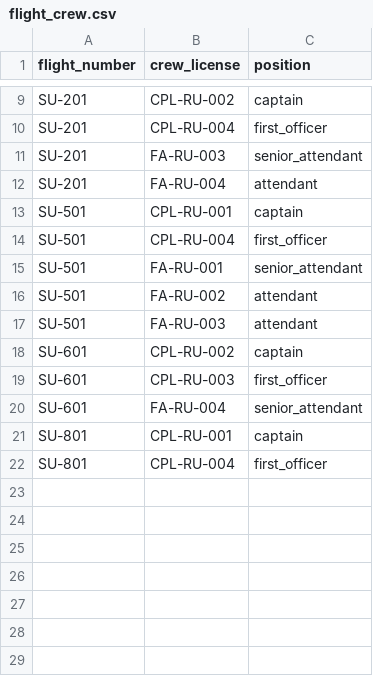
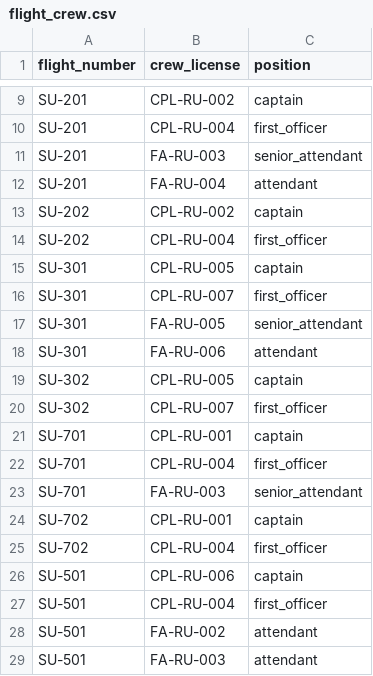
Before and after one commit to calexzz/airline_inf_sys, a CSV file: data/flight_crew.csv, drawn as a sheet; only a part is shown, gaps mark what is left out.

```diff
--- a/data/flight_crew.csv
+++ b/data/flight_crew.csv
@@ -12,11 +12,18 @@ SU-201,FA-RU-003,senior_attendant
 SU-201,FA-RU-004,attendant
-SU-501,CPL-RU-001,captain
+SU-202,CPL-RU-002,captain
+SU-202,CPL-RU-004,first_officer
+SU-301,CPL-RU-005,captain
+SU-301,CPL-RU-007,first_officer
+SU-301,FA-RU-005,senior_attendant
+SU-301,FA-RU-006,attendant
+SU-302,CPL-RU-005,captain
+SU-302,CPL-RU-007,first_officer
+SU-701,CPL-RU-001,captain
+SU-701,CPL-RU-004,first_officer
+SU-701,FA-RU-003,senior_attendant
+SU-702,CPL-RU-001,captain
+SU-702,CPL-RU-004,first_officer
+SU-501,CPL-RU-006,captain
 SU-501,CPL-RU-004,first_officer
-SU-501,FA-RU-001,senior_attendant
 SU-501,FA-RU-002,attendant
 SU-501,FA-RU-003,attendant
-SU-601,CPL-RU-002,captain
-SU-601,CPL-RU-003,first_officer
-SU-601,FA-RU-004,senior_attendant
-SU-801,CPL-RU-001,captain
-SU-801,CPL-RU-004,first_officer
```
Also changed, not shown: data/aircrafts.csv, data/airports.csv, 5 other files.
